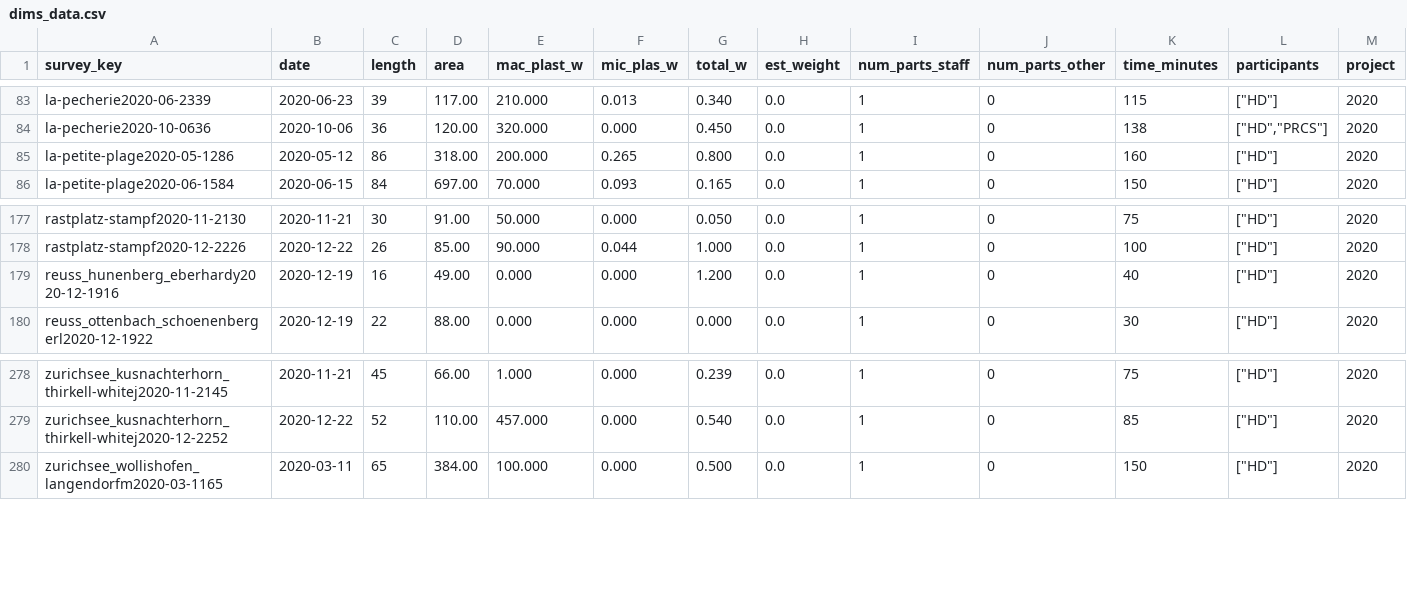
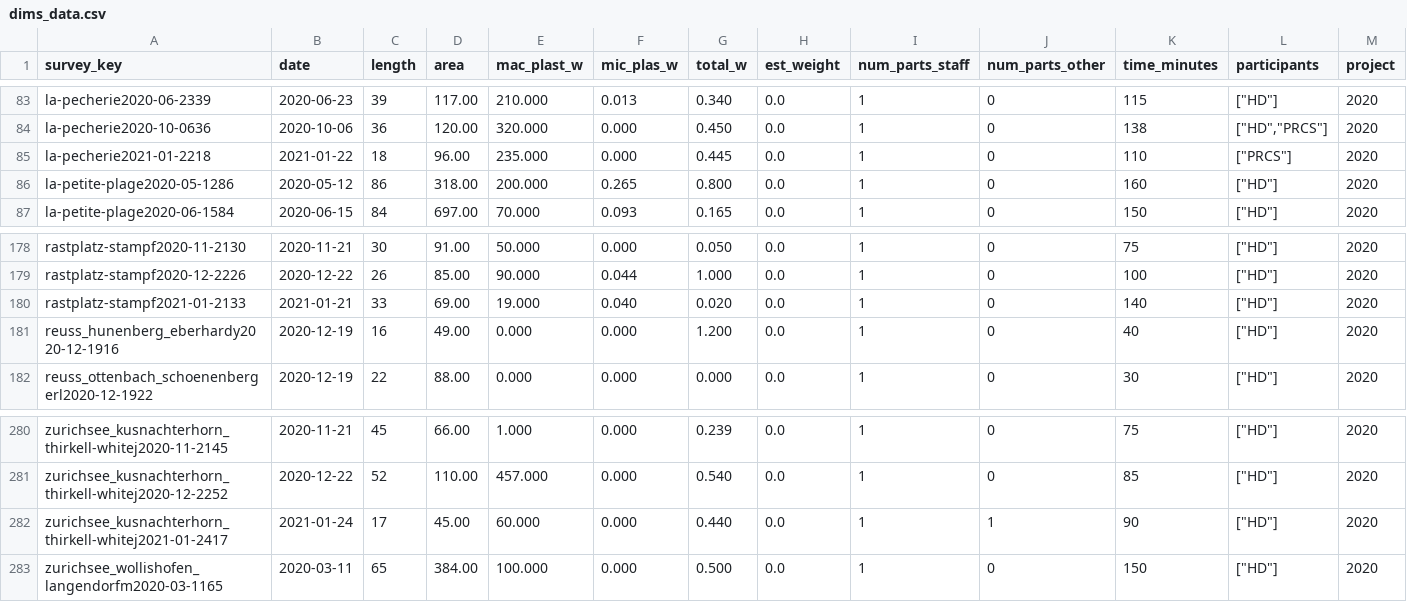
Before and after one commit to hammerdirt-analyst/iqals, a CSV file: resources/surveydata/dims_data.csv, drawn as a sheet; only a part is shown, gaps mark what is left out; rows hold the shown columns only; the diff names each change by its address in the sheet, - before the commit and + after, or states it on an @@ line.

```diff
--- a/resources/surveydata/dims_data.csv
+++ b/resources/surveydata/dims_data.csv
+row 85: la-pecherie2021-01-2218 | 2021-01-22 | 18 | 96.00 | 235.000 | 0.000 | 0.445 | 0.0 | 1 | 0 | 110 | ["PRCS"] | 2020
+row 180: rastplatz-stampf2021-01-2133 | 2021-01-21 | 33 | 69.00 | 19.000 | 0.040 | 0.020 | 0.0 | 1 | 0 | 140 | ["HD"] | 2020
+row 282: zurichsee_kusnachterhorn_thirkell-whitej2021-01-2417 | 2021-01-24 | 17 | 45.00 | 60.000 | 0.000 | 0.440 | 0.0 | 1 | 1 | 90 | ["HD"] | 2020
```
Also changed, not shown: resources/locationdata/beaches_pop_bfs.csv, resources/locationdata/beaches_with_ranks.csv, 26 other files.
